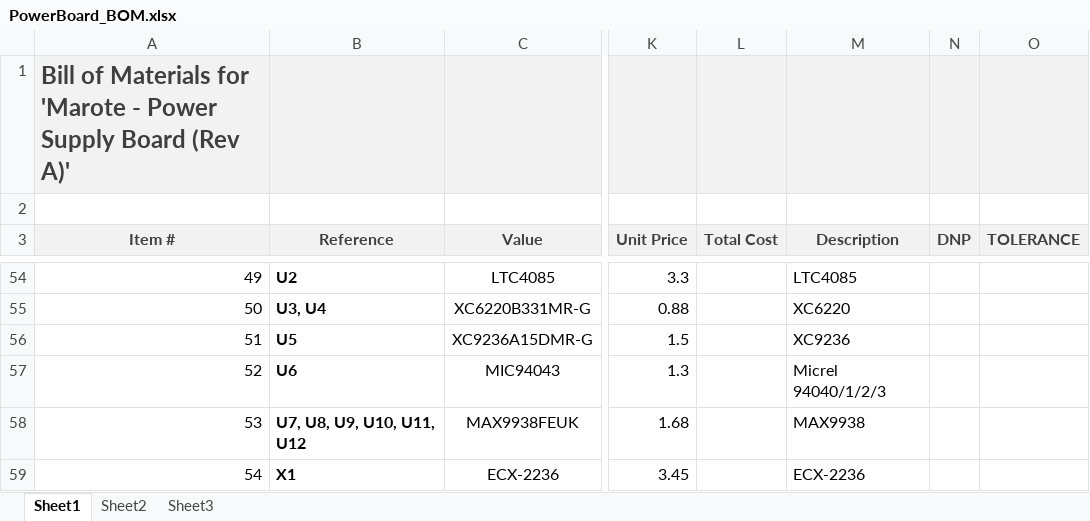
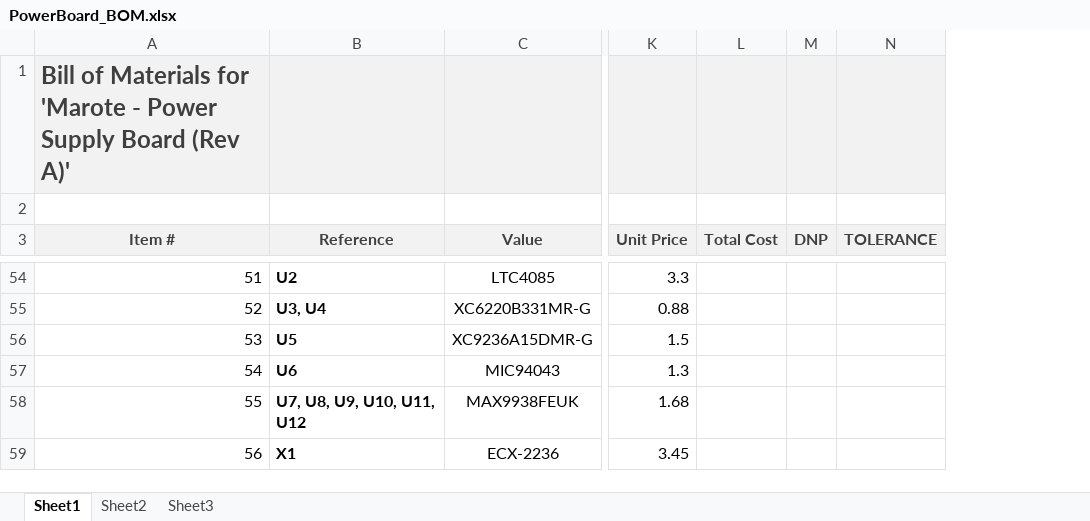
Before and after one commit to marmote/marmote, an Excel workbook: hardware/PowerBoard/PowerBoard_BOM.xlsx, sheet Sheet1, drawn as a sheet; only a part is shown, gaps mark what is left out; values as stored, in another font and other column widths than the file's, no borders; removed rows and columns are numbered as before the commit, all else as after; the diff covers the shown part only; the diff names each change by its address in the sheet, - before the commit and + after, or states it on an @@ line.

```diff
--- a/hardware/PowerBoard/PowerBoard_BOM.xlsx (sheet Sheet1)
+++ b/hardware/PowerBoard/PowerBoard_BOM.xlsx (sheet Sheet1)
-column M (Description), rows 54-59: LTC4085 | XC6220 | XC9236 | Micrel 94040/1/2/3 | MAX9938 | ECX-2236
-A54 (Item #): 49
+A54 (Item #): 51
-A55 (Item #): 50
+A55 (Item #): 52
-A56 (Item #): 51
+A56 (Item #): 53
-A57 (Item #): 52
+A57 (Item #): 54
-A58 (Item #): 53
+A58 (Item #): 55
-A59 (Item #): 54
+A59 (Item #): 56
```
Also changed, not shown: 2 added rows, 1 removed row, 38 edited cells and cell formats elsewhere in this sheet.
